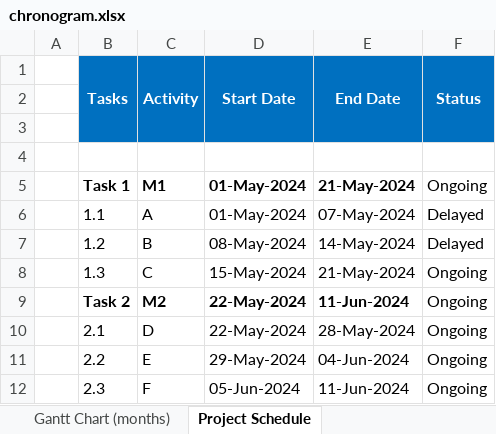
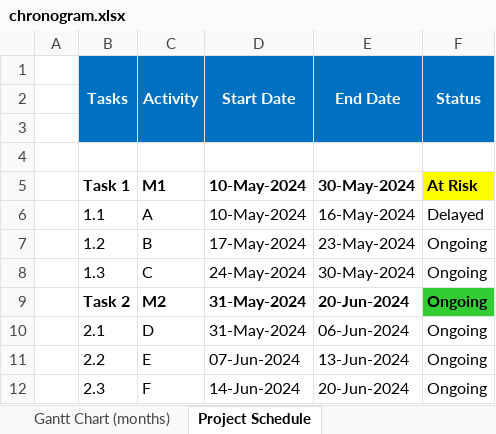
Before and after one commit to JLopez662/PMTG, an Excel workbook: chronogram.xlsx, sheet Project Schedule, drawn as a sheet; values as stored, in another font and other column widths than the file's, no borders; conditional formats not drawn; the diff names each change by its address in the sheet, - before the commit and + after, or states it on an @@ line.

```diff
--- a/chronogram.xlsx (sheet Project Schedule)
+++ b/chronogram.xlsx (sheet Project Schedule)
-D5:D6 (Start Date): 01-May-2024
+D5:D6 (Start Date): 10-May-2024
-E5 (End Date): 21-May-2024
+E5 (End Date): 30-May-2024
-F5 (Status): Ongoing
+F5 (Status): At Risk
@@ F5 fill: none → #FFFF00, bold: off → on @@
-E6 (End Date): 07-May-2024
+E6 (End Date): 16-May-2024
-D7 (Start Date): 08-May-2024
+D7 (Start Date): 17-May-2024
-E7 (End Date): 14-May-2024
+E7 (End Date): 23-May-2024
-F7 (Status): Delayed
+F7 (Status): Ongoing
-D8 (Start Date): 15-May-2024
+D8 (Start Date): 24-May-2024
-E8 (End Date): 21-May-2024
+E8 (End Date): 30-May-2024
-D9:D10 (Start Date): 22-May-2024
+D9:D10 (Start Date): 31-May-2024
-E9 (End Date): 11-Jun-2024
+E9 (End Date): 20-Jun-2024
@@ F9 bold: off → on, fill: none → #32CD32 @@
-E10 (End Date): 28-May-2024
+E10 (End Date): 06-Jun-2024
-D11 (Start Date): 29-May-2024
+D11 (Start Date): 07-Jun-2024
-E11 (End Date): 04-Jun-2024
+E11 (End Date): 13-Jun-2024
-D12 (Start Date): 05-Jun-2024
+D12 (Start Date): 14-Jun-2024
-E12 (End Date): 11-Jun-2024
+E12 (End Date): 20-Jun-2024
```
Also changed, not shown: sheet Gantt Chart (weeks), sheet Gantt Chart (months), 1 other file.
